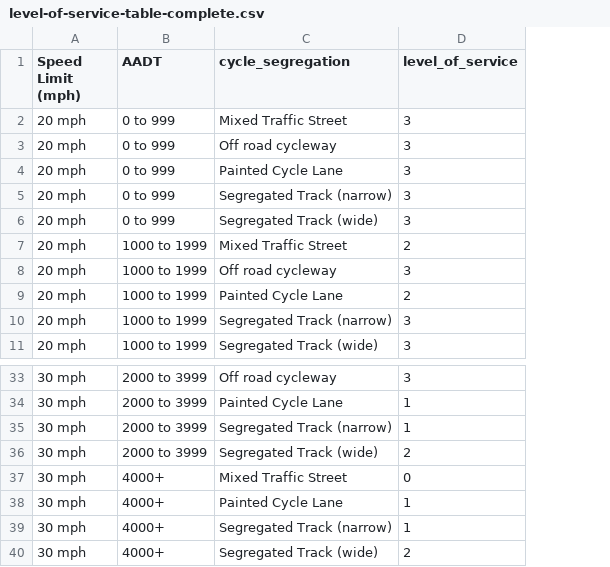
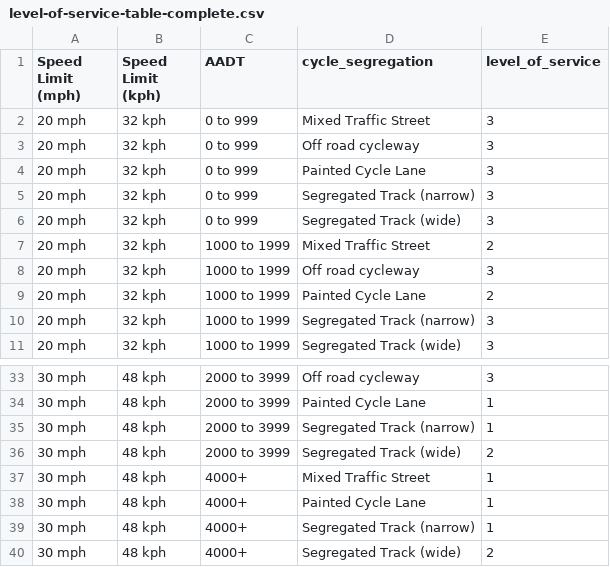
Before and after one commit to nptscot/osmactive, a CSV file: inst/extdata/level-of-service-table-complete.csv, drawn as a sheet; only a part is shown, gaps mark what is left out; addresses are those after the commit; the diff names each change by its address in the sheet, - before the commit and + after, or states it on an @@ line.

Commit message:
update the table csv

```diff
--- a/inst/extdata/level-of-service-table-complete.csv
+++ b/inst/extdata/level-of-service-table-complete.csv
+column B (Speed Limit (kph)), rows 2-11: all 32 kph; rows 33-40: all 48 kph
-E37 (level_of_service): 0
+E37 (level_of_service): 1
```
Also changed, not shown: inst/extdata/level-of-service-table-long.csv, inst/extdata/level-of-service-table.csv, 3 other files.
